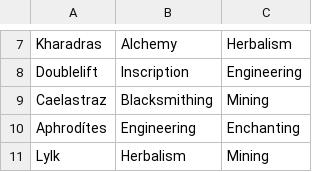
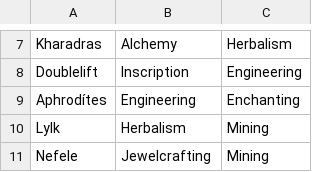
Before and after one commit to MyazakiKarazhan/Phased, a CSV file: guild_profs.csv, drawn as a sheet; only a part is shown, gaps mark what is left out; the shorter side is filled out with more unchanged rows; the diff names each change by its address in the sheet, - before the commit and + after, or states it on an @@ line.

Commit message:
Auto-update

```diff
--- a/guild_profs.csv
+++ b/guild_profs.csv
-row 9: Caelastraz | Blacksmithing | Mining
```
